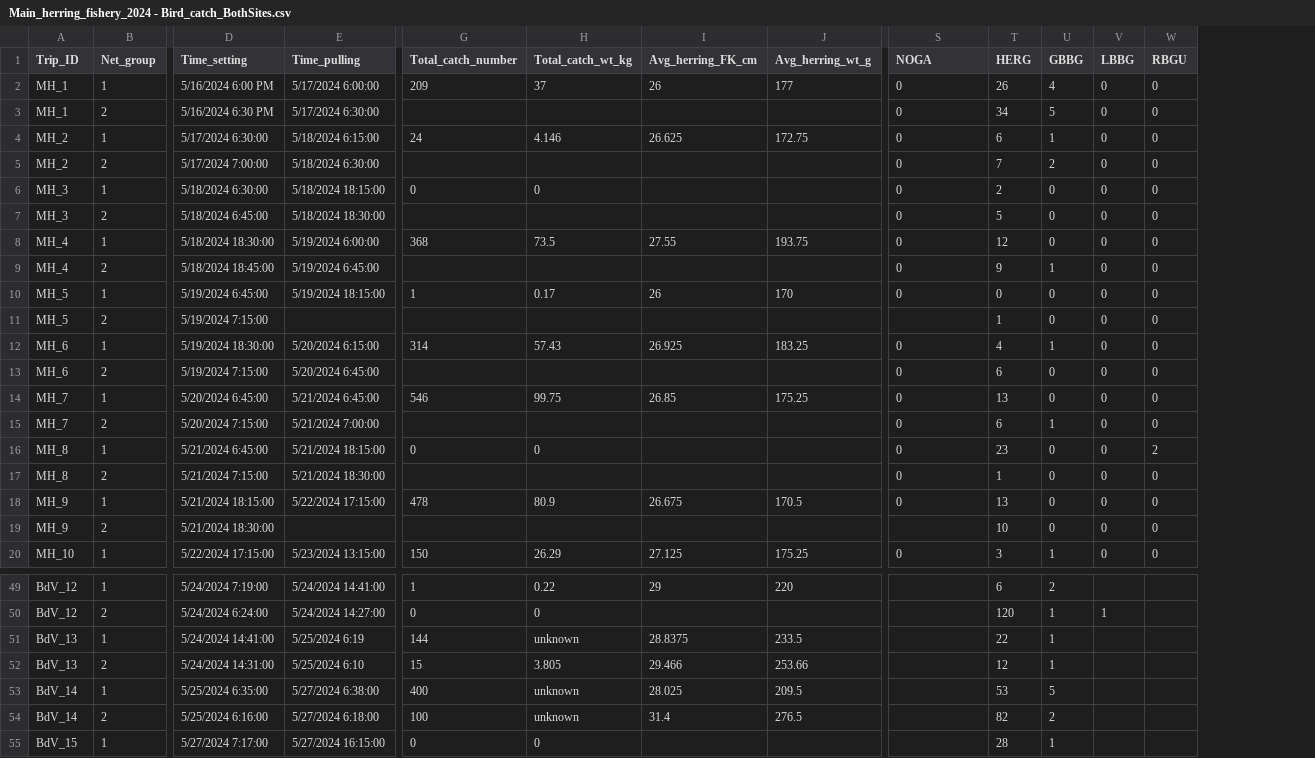
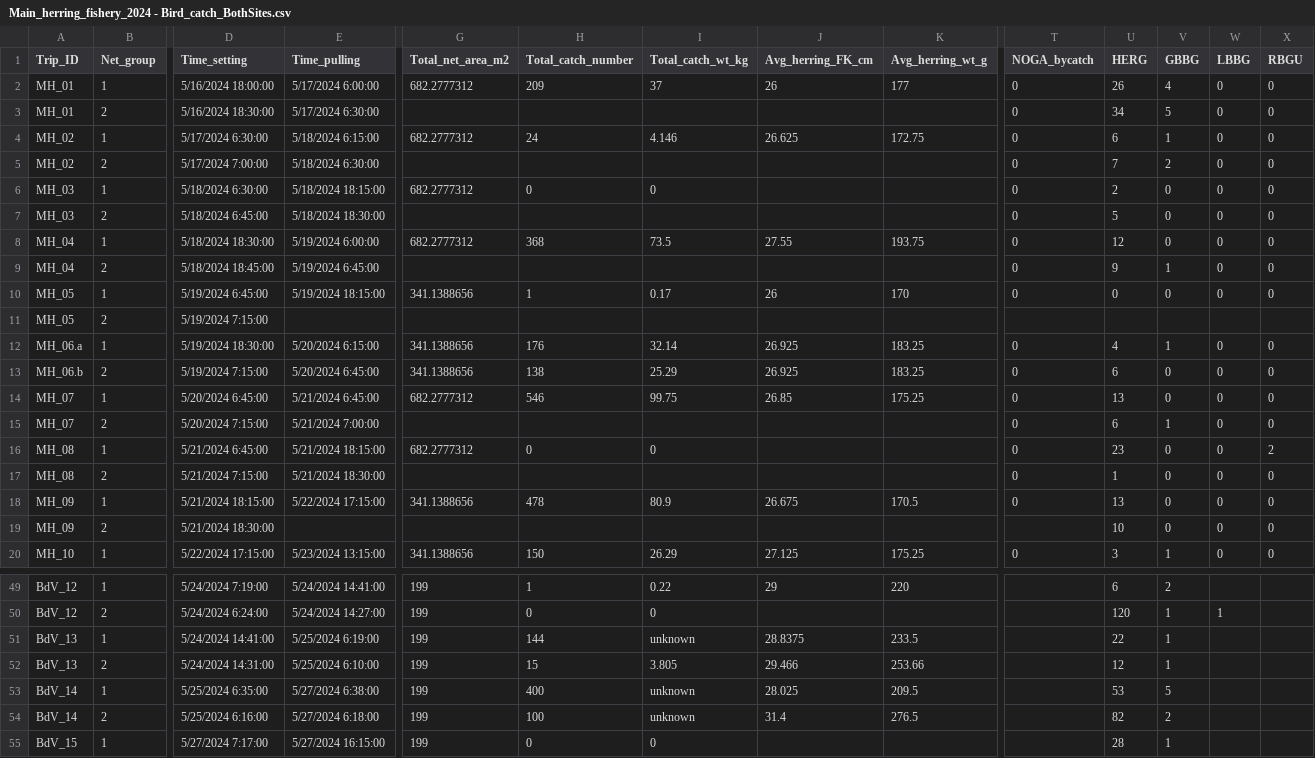
Before and after one commit to smcollins323/USFWS-Bycatch-Soak-Time, a CSV file: data/Main_herring_fishery_2024 - Bird_catch_BothSites.csv, drawn as a sheet; only a part is shown, gaps mark what is left out; removed rows and columns are numbered as before the commit, all else as after; rows hold the shown columns only; the diff covers the shown part only; the diff names each change by its address in the sheet, - before the commit and + after, or states it on an @@ line.

```diff
--- a/data/Main_herring_fishery_2024 - Bird_catch_BothSites.csv
+++ b/data/Main_herring_fishery_2024 - Bird_catch_BothSites.csv
+column G (Total_net_area_m2), rows 2-10: 682.2777312 |  | 682.2777312 |  | 682.2777312 |  | 682.2777312 |  | 341.1388656; rows 12-20: 341.1388656 | 341.1388656 | 682.2777312 |  | 682.2777312 |  | 341.1388656 |  | 341.1388656; rows 49-55: all 199
-T1: NOGA
+T1: NOGA_bycatch
-A2:A3 (Trip_ID): MH_1
+A2:A3 (Trip_ID): MH_01
-D2 (Time_setting): 5/16/2024 6:00 PM
+D2 (Time_setting): 5/16/2024 18:00:00
-D3 (Time_setting): 5/16/2024 6:30 PM
+D3 (Time_setting): 5/16/2024 18:30:00
-A4:A5 (Trip_ID): MH_2
+A4:A5 (Trip_ID): MH_02
-A6:A7 (Trip_ID): MH_3
+A6:A7 (Trip_ID): MH_03
-A8:A9 (Trip_ID): MH_4
+A8:A9 (Trip_ID): MH_04
-A10 (Trip_ID): MH_5
+A10 (Trip_ID): MH_05
-row 11: MH_5 | 2 | 5/19/2024 7:15:00 |  |  |  |  |  |  | 1 | 0 | 0 | 0
+row 11: MH_05 | 2 | 5/19/2024 7:15:00
-A12 (Trip_ID): MH_6
+A12 (Trip_ID): MH_06.a
-H12 (Total_catch_number): 314
+H12 (Total_catch_number): 176
-I12 (Total_catch_wt_kg): 57.43
+I12 (Total_catch_wt_kg): 32.14
-A13 (Trip_ID): MH_6
+A13 (Trip_ID): MH_06.b
-H13 (Total_catch_number): (empty)
+H13 (Total_catch_number): 138
-I13 (Total_catch_wt_kg): (empty)
+I13 (Total_catch_wt_kg): 25.29
-J13 (Avg_herring_FK_cm): (empty)
+J13 (Avg_herring_FK_cm): 26.925
-K13 (Avg_herring_wt_g): (empty)
+K13 (Avg_herring_wt_g): 183.25
-A14:A15 (Trip_ID): MH_7
+A14:A15 (Trip_ID): MH_07
-A16:A17 (Trip_ID): MH_8
+A16:A17 (Trip_ID): MH_08
-A18:A19 (Trip_ID): MH_9
+A18:A19 (Trip_ID): MH_09
-E51 (Time_pulling): 5/25/2024 6:19
+E51 (Time_pulling): 5/25/2024 6:19:00
-E52 (Time_pulling): 5/25/2024 6:10
+E52 (Time_pulling): 5/25/2024 6:10:00
```
Also changed, not shown: 20 edited cells elsewhere in this file, data/Main_herring_fishery_2024 - Herring_sampling.csv, data/Main_herring_fishery_2024 - Metadata.csv, 3 other files.
